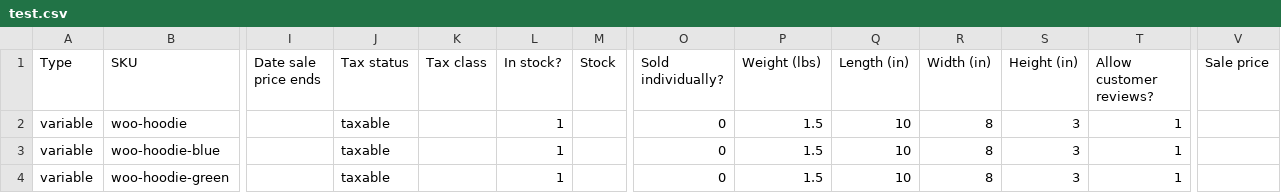
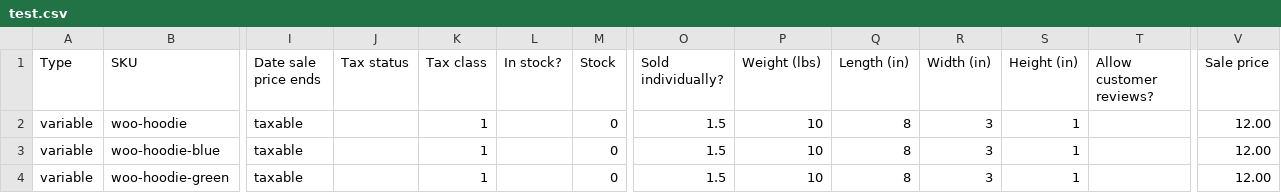
Before and after one commit to admiralbub/mpp_4, a CSV file: test.csv, drawn as a sheet; only a part is shown, gaps mark what is left out; the diff covers the shown part only; the diff names each change by its address in the sheet, - before the commit and + after, or states it on an @@ line.

```diff
--- a/test.csv
+++ b/test.csv
-I2:I4 (Date sale price ends): (empty)
+I2:I4 (Date sale price ends): taxable
-J2:J4 (Tax status): taxable
+J2:J4 (Tax status): (empty)
-K2:K4 (Tax class): (empty)
+K2:K4 (Tax class): 1
-L2:L4 (In stock?): 1
+L2:L4 (In stock?): (empty)
-M2:M4 (Stock): (empty)
+M2:M4 (Stock): 0
-O2:O4 (Sold individually?): 0
+O2:O4 (Sold individually?): 1.5
-P2:P4 (Weight (lbs)): 1.5
+P2:P4 (Weight (lbs)): 10
-Q2:Q4 (Length (in)): 10
+Q2:Q4 (Length (in)): 8
-R2:R4 (Width (in)): 8
+R2:R4 (Width (in)): 3
-S2:S4 (Height (in)): 3
+S2:S4 (Height (in)): 1
-T2:T4 (Allow customer reviews?): 1
+T2:T4 (Allow customer reviews?): (empty)
-V2:V4 (Sale price): (empty)
+V2:V4 (Sale price): 12.00
```
Also changed, not shown: 33 edited cells elsewhere in this file.
